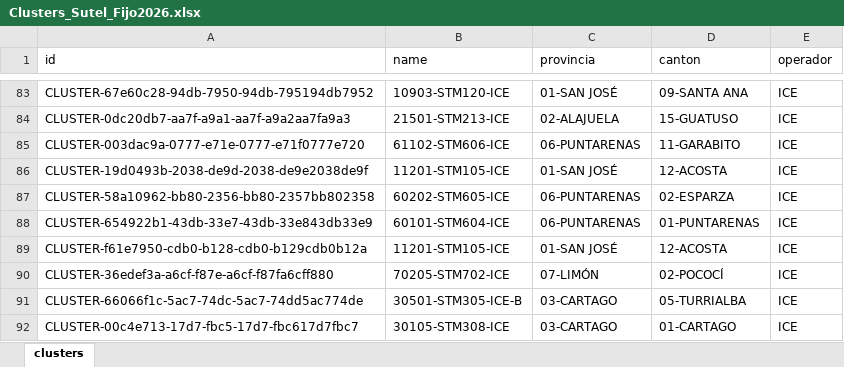
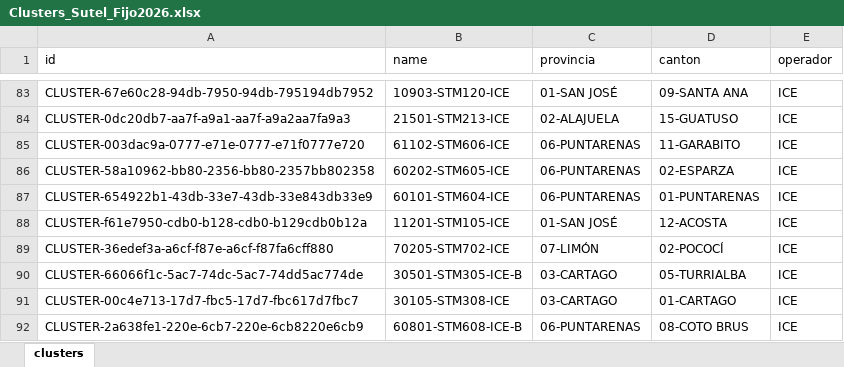
Before and after one commit to villab/sla_landline_sutel, an Excel workbook: Clusters_Sutel_Fijo2026.xlsx, sheet clusters, drawn as a sheet; only a part is shown, gaps mark what is left out; the shorter side is filled out with more unchanged rows; values as stored, in another font and other column widths than the file's, no borders; conditional formats not drawn; the diff names each change by its address in the sheet, - before the commit and + after, or states it on an @@ line.

Commit message:
Add files via upload

```diff
--- a/Clusters_Sutel_Fijo2026.xlsx (sheet clusters)
+++ b/Clusters_Sutel_Fijo2026.xlsx (sheet clusters)
-row 86: CLUSTER-19d0493b-2038-de9d-2038-de9e2038de9f | 11201-STM105-ICE | 01-SAN JOSÉ | 12-ACOSTA | ICE
```
